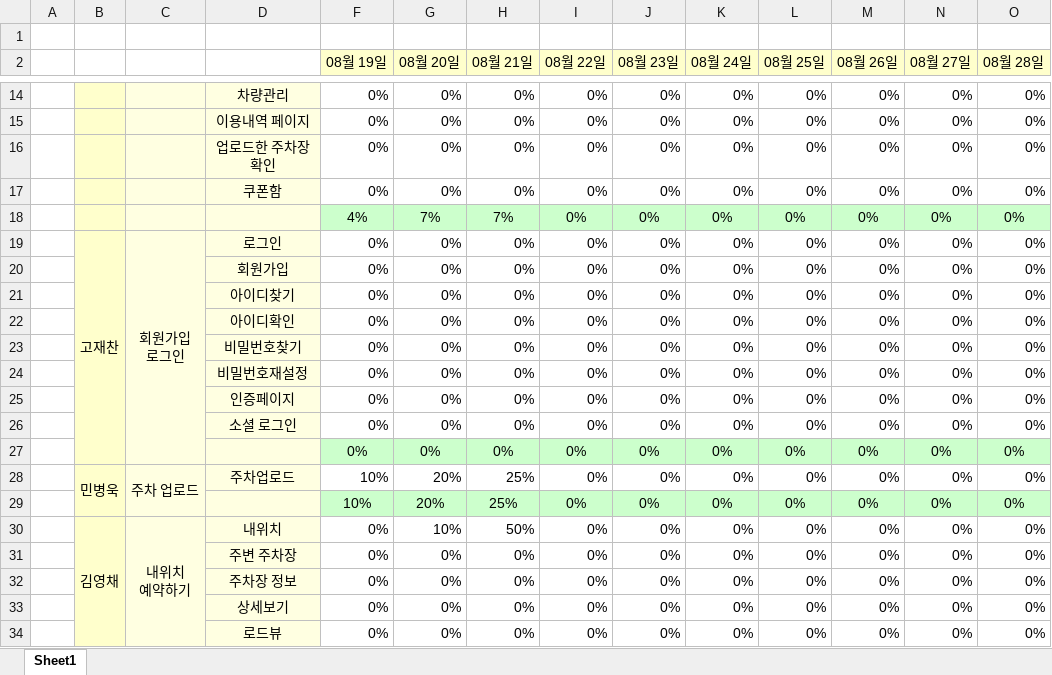
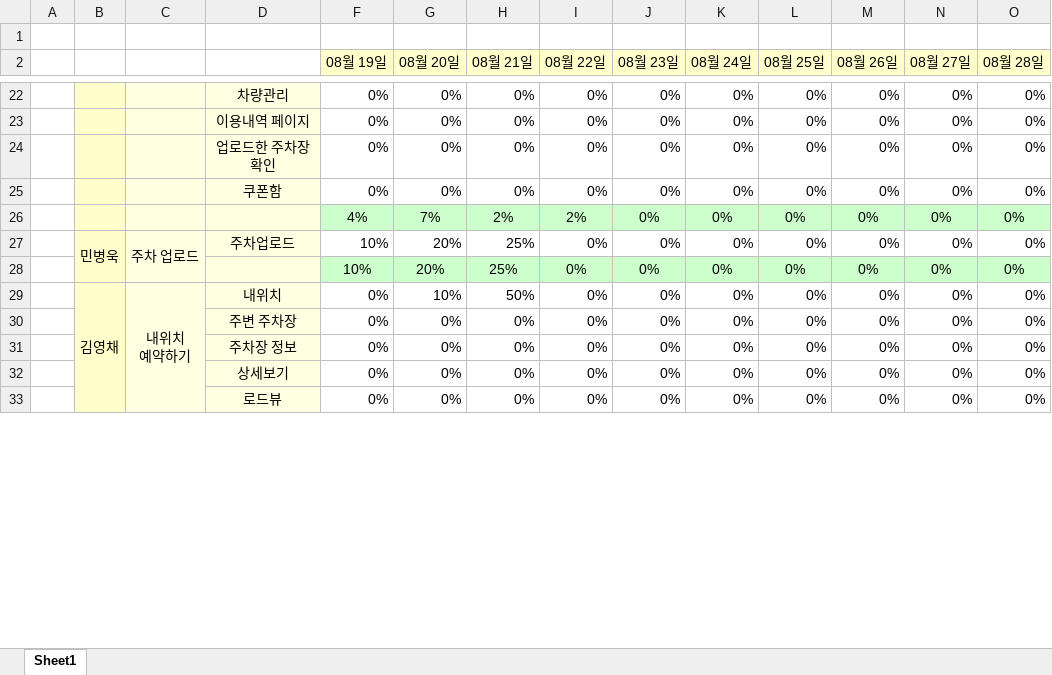
Before and after one commit to yeni0226/ParkingMate, an Excel workbook: 3팀보고.xlsx, sheet Sheet1, drawn as a sheet; only a part is shown, gaps mark what is left out; values as stored, in another font and other column widths than the file's, no borders; conditional formats not drawn; removed rows and columns are numbered as before the commit, all else as after; ↵ is a line break in a cell; the diff covers the shown part only; the diff names each change by its address in the sheet, - before the commit and + after, or states it on an @@ line.

Commit message:
아이디 비밀번호찾기

```diff
--- a/3팀보고.xlsx (sheet Sheet1)
+++ b/3팀보고.xlsx (sheet Sheet1)
-H26 (08월 21일): 7%
+H26 (08월 21일): 2%
-I26 (08월 22일): 0%
+I26 (08월 22일): 2%
-row 19:  | 고재찬 | 회원가입 ↵ 로그인 | 로그인 | 0% | 0% | 0% | 0% | 0% | 0% | 0% | 0% | 0% | 0%
-row 20:  |  |  | 회원가입 | 0% | 0% | 0% | 0% | 0% | 0% | 0% | 0% | 0% | 0%
-row 21:  |  |  | 아이디찾기 | 0% | 0% | 0% | 0% | 0% | 0% | 0% | 0% | 0% | 0%
-row 22:  |  |  | 아이디확인 | 0% | 0% | 0% | 0% | 0% | 0% | 0% | 0% | 0% | 0%
-row 23:  |  |  | 비밀번호찾기 | 0% | 0% | 0% | 0% | 0% | 0% | 0% | 0% | 0% | 0%
@@ row 24 moved to row 14: 비밀번호재설정 @@
@@ row 25 moved to row 15: 인증페이지 @@
@@ row 26 moved to row 16: 소셜 로그인 @@
-row 27:  |  |  |  | 0% | 0% | 0% | 0% | 0% | 0% | 0% | 0% | 0% | 0%
```
Also changed, not shown: 5 added rows, 18 edited cells and cell formats elsewhere in this sheet, formulas that keep their value, 8 other files.
